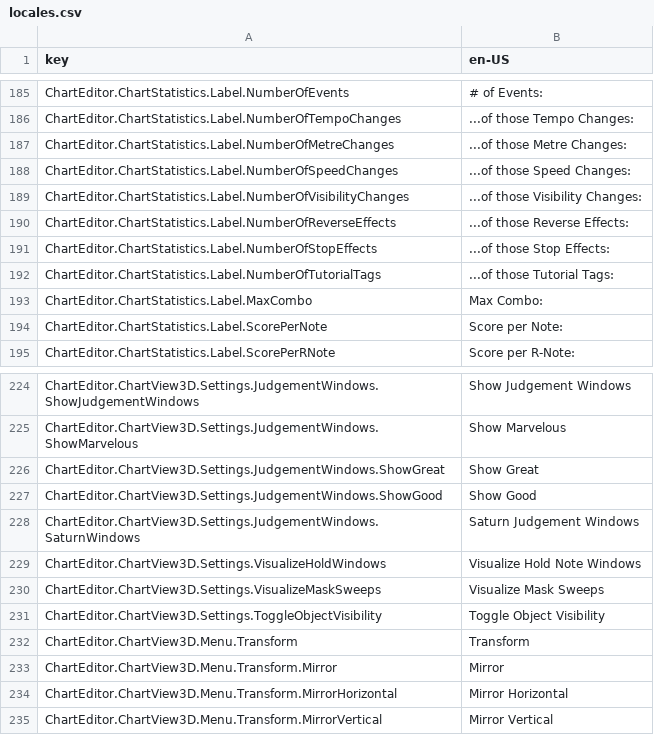
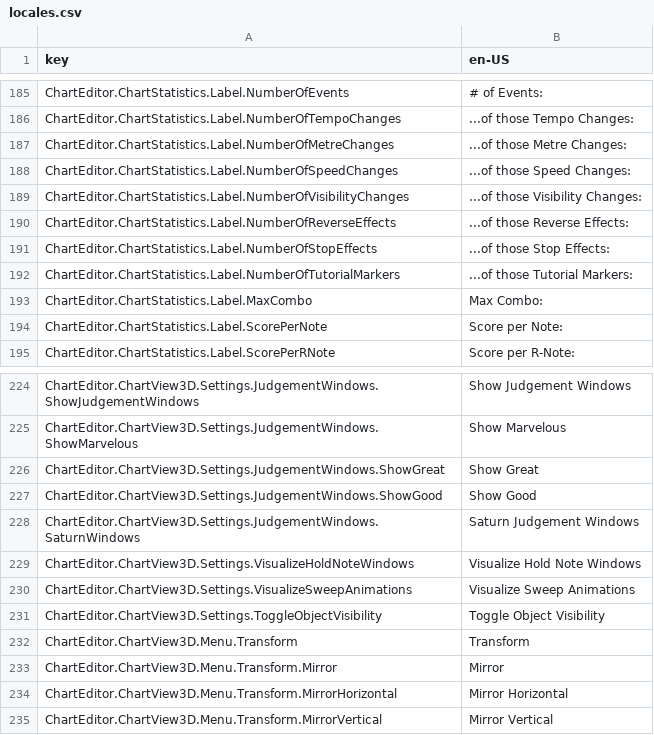
Before and after one commit to Yasu3D/SaturnEdit, a CSV file: SaturnEdit/Assets/Locales/locales.csv, drawn as a sheet; only a part is shown, gaps mark what is left out.

Commit message:
add settings events to chartview3d

```diff
--- a/SaturnEdit/Assets/Locales/locales.csv
+++ b/SaturnEdit/Assets/Locales/locales.csv
@@ -191,3 +191,3 @@ ChartEditor.ChartStatistics.Label.NumberOfReverseEffects,...of those Reverse Eff
 ChartEditor.ChartStatistics.Label.NumberOfStopEffects,...of those Stop Effects:
-ChartEditor.ChartStatistics.Label.NumberOfTutorialTags,...of those Tutorial Tags:
+ChartEditor.ChartStatistics.Label.NumberOfTutorialMarkers,...of those Tutorial Markers:
 ChartEditor.ChartStatistics.Label.MaxCombo,Max Combo:
@@ -228,4 +228,4 @@ ChartEditor.ChartView3D.Settings.JudgementWindows.ShowGood,Show Good
 ChartEditor.ChartView3D.Settings.JudgementWindows.SaturnWindows,Saturn Judgement Windows
-ChartEditor.ChartView3D.Settings.VisualizeHoldWindows,Visualize Hold Note Windows
-ChartEditor.ChartView3D.Settings.VisualizeMaskSweeps,Visualize Mask Sweeps
+ChartEditor.ChartView3D.Settings.VisualizeHoldNoteWindows,Visualize Hold Note Windows
+ChartEditor.ChartView3D.Settings.VisualizeSweepAnimations,Visualize Sweep Animations
 ChartEditor.ChartView3D.Settings.ToggleObjectVisibility,Toggle Object Visibility
```
Also changed, not shown: 6 other files.
